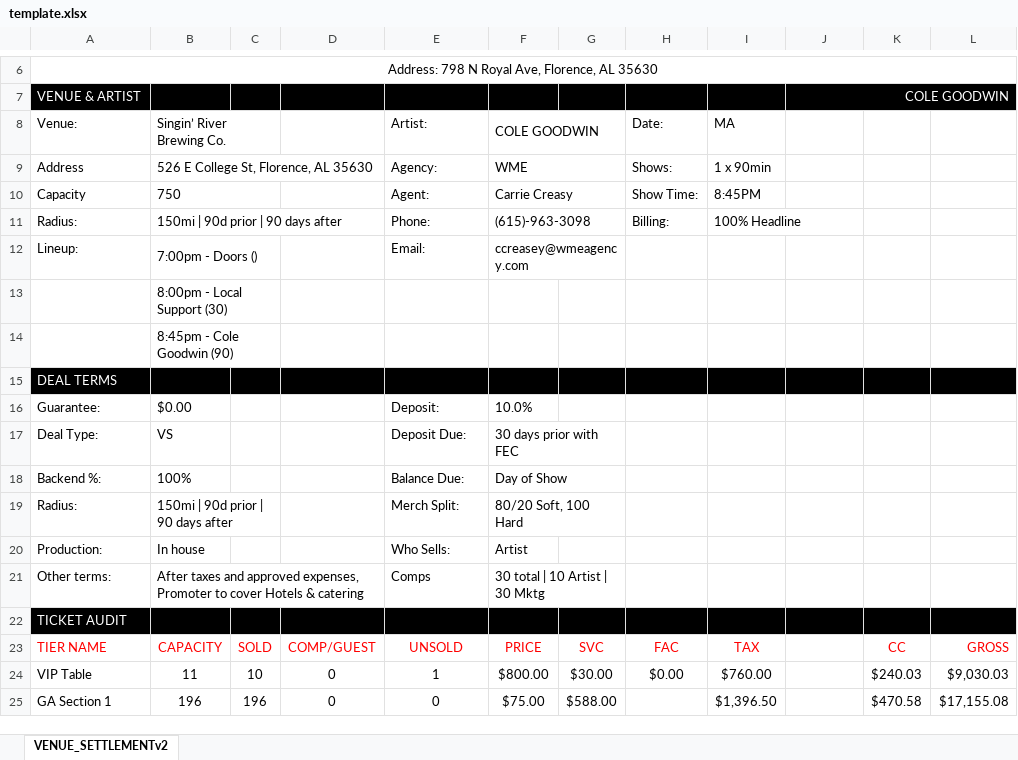
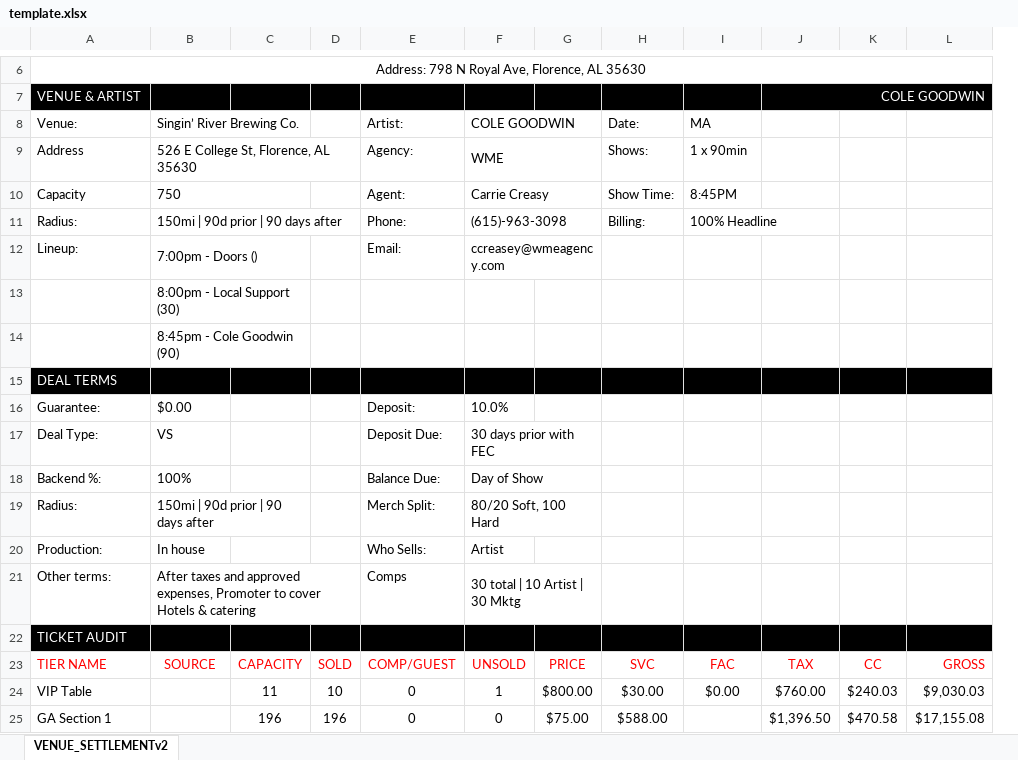
Before and after one commit to Mdotirby/shoals-ticketing, an Excel workbook: lib/xlsx-templates/venue-settlement/template.xlsx, sheet VENUE_SETTLEMENTv2, drawn as a sheet; only a part is shown, gaps mark what is left out; values as stored, in another font and other column widths than the file's, no borders; conditional formats not drawn; removed rows and columns are numbered as before the commit, all else as after; the diff covers the shown part only; the diff names each change by its address in the sheet, - before the commit and + after, or states it on an @@ line.

```diff
--- a/lib/xlsx-templates/venue-settlement/template.xlsx (sheet VENUE_SETTLEMENTv2)
+++ b/lib/xlsx-templates/venue-settlement/template.xlsx (sheet VENUE_SETTLEMENTv2)
+column C, rows 23-25: CAPACITY | 11 | 196
-column D, rows 23-25: COMP/GUEST | 0 | 0
-B8:C8 merged
+B8:C8 merged
-B10:C10 merged
+B10:C10 merged
-B12:C12 merged
+B12:C12 merged
-B13:C13 merged
+B13:C13 merged
-B14:C14 merged
+B14:C14 merged
-B19:C19 merged
+B19:C19 merged
-B23 (Singin’ River Brewing Co.): CAPACITY
+B23 (Singin’ River Brewing Co.): SOURCE
-E23 (Artist:): UNSOLD
+E23 (Artist:): COMP/GUEST
-F23 (COLE GOODWIN): PRICE
+F23 (COLE GOODWIN): UNSOLD
-G23: SVC
+G23: PRICE
-H23 (Date:): FAC
+H23 (Date:): SVC
-I23 (MA): TAX
+I23 (MA): FAC
-J23: (empty)
+J23: TAX
-B24 (Singin’ River Brewing Co.): 11
+B24 (Singin’ River Brewing Co.): (empty)
-E24 (Artist:): 1
+E24 (Artist:): 0
-F24 (COLE GOODWIN): $800.00
+F24 (COLE GOODWIN): 1
-G24: $30.00
+G24: $800.00
-H24 (Date:): $0.00
+H24 (Date:): $30.00
-I24 (MA): $760.00
+I24 (MA): $0.00
-J24: (empty)
+J24: $760.00
-B25 (Singin’ River Brewing Co.): 196
+B25 (Singin’ River Brewing Co.): (empty)
-F25 (COLE GOODWIN): $75.00
+F25 (COLE GOODWIN): 0
-G25: $588.00
+G25: $75.00
-H25 (Date:): (empty)
+H25 (Date:): $588.00
-I25 (MA): $1,396.50
+I25 (MA): (empty)
-J25: (empty)
+J25: $1,396.50
```
Also changed, not shown: 1 added row, 1 removed row and 19 edited cells elsewhere in this sheet, lib/xlsx-templates/artist-settlement/template.xlsx, 28 other files.
